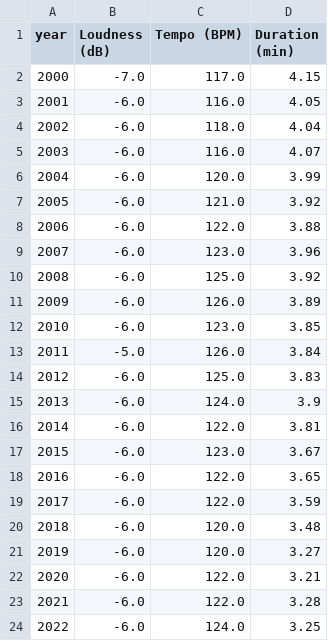
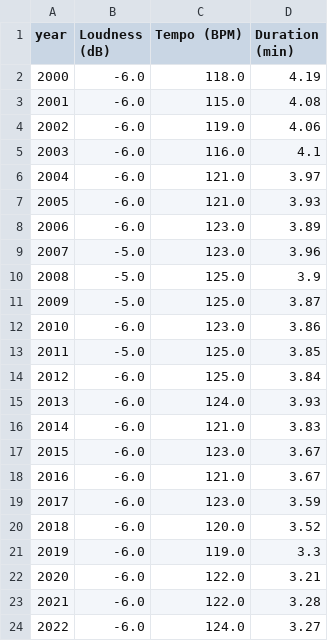
Before and after one commit to guillermocontp/recommendation-system, a CSV file: data/track_data.csv, drawn as a sheet; only a part is shown; the diff covers the shown part only.

```diff
--- a/data/track_data.csv
+++ b/data/track_data.csv
@@ -1,24 +1,24 @@
 year,Loudness (dB),Tempo (BPM),Duration (min)
-2000,-7.0,117.0,4.15
-2001,-6.0,116.0,4.05
-2002,-6.0,118.0,4.04
-2003,-6.0,116.0,4.07
-2004,-6.0,120.0,3.99
-2005,-6.0,121.0,3.92
-2006,-6.0,122.0,3.88
-2007,-6.0,123.0,3.96
-2008,-6.0,125.0,3.92
-2009,-6.0,126.0,3.89
-2010,-6.0,123.0,3.85
-2011,-5.0,126.0,3.84
-2012,-6.0,125.0,3.83
-2013,-6.0,124.0,3.9
-2014,-6.0,122.0,3.81
+2000,-6.0,118.0,4.19
+2001,-6.0,115.0,4.08
+2002,-6.0,119.0,4.06
+2003,-6.0,116.0,4.1
+2004,-6.0,121.0,3.97
+2005,-6.0,121.0,3.93
+2006,-6.0,123.0,3.89
+2007,-5.0,123.0,3.96
+2008,-5.0,125.0,3.9
+2009,-5.0,125.0,3.87
+2010,-6.0,123.0,3.86
+2011,-5.0,125.0,3.85
+2012,-6.0,125.0,3.84
+2013,-6.0,124.0,3.93
+2014,-6.0,121.0,3.83
 2015,-6.0,123.0,3.67
-2016,-6.0,122.0,3.65
-2017,-6.0,122.0,3.59
-2018,-6.0,120.0,3.48
-2019,-6.0,120.0,3.27
+2016,-6.0,121.0,3.67
+2017,-6.0,123.0,3.59
+2018,-6.0,120.0,3.52
+2019,-6.0,119.0,3.3
 2020,-6.0,122.0,3.21
 2021,-6.0,122.0,3.28
-2022,-6.0,124.0,3.25
+2022,-6.0,124.0,3.27
```
Also changed, not shown: 3 edited cells elsewhere in this file, 7 other files.
